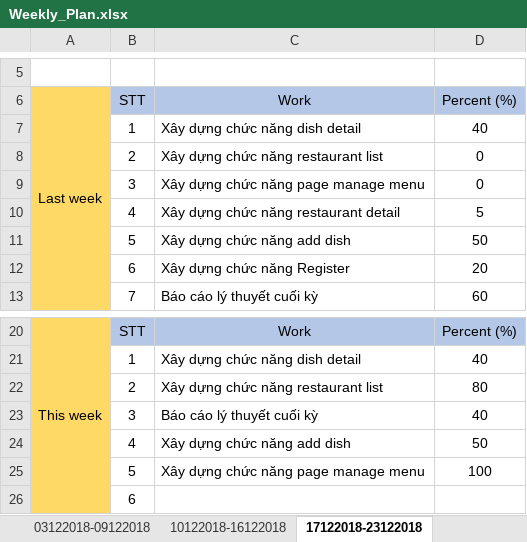
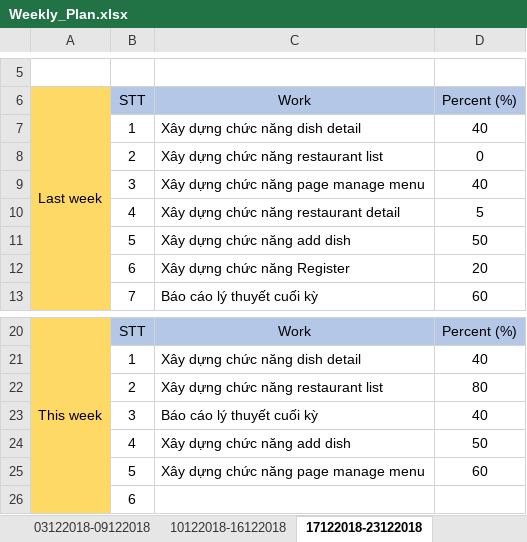
Before and after one commit to 1612772/ISE_NTMT_01, an Excel workbook: 07_Report/Weekly Report/Weekly_Plan.xlsx, sheet 17122018-23122018, drawn as a sheet; only a part is shown, gaps mark what is left out; values as stored, in another font and other column widths than the file's, no borders; the diff names each change by its address in the sheet, - before the commit and + after, or states it on an @@ line.

Commit message:
Weekly Plan: 16th

```diff
--- a/07_Report/Weekly Report/Weekly_Plan.xlsx (sheet 17122018-23122018)
+++ b/07_Report/Weekly Report/Weekly_Plan.xlsx (sheet 17122018-23122018)
-D9 (Percent (%)): 0
+D9 (Percent (%)): 40
-D25 (Percent (%)): 100
+D25 (Percent (%)): 60
```
